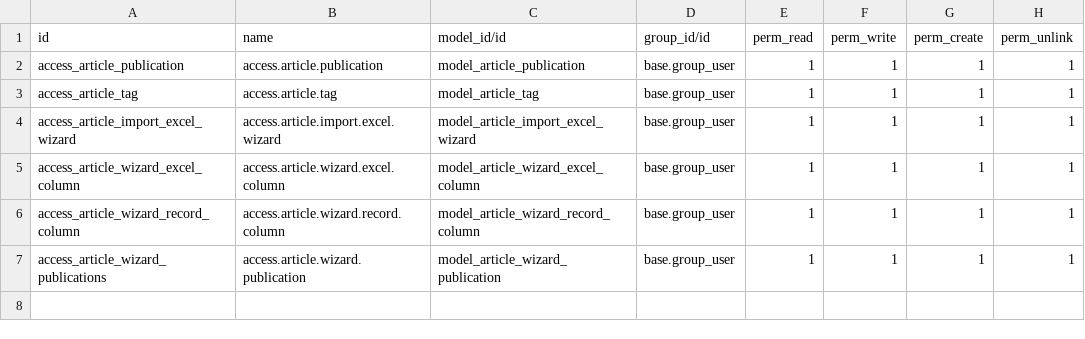
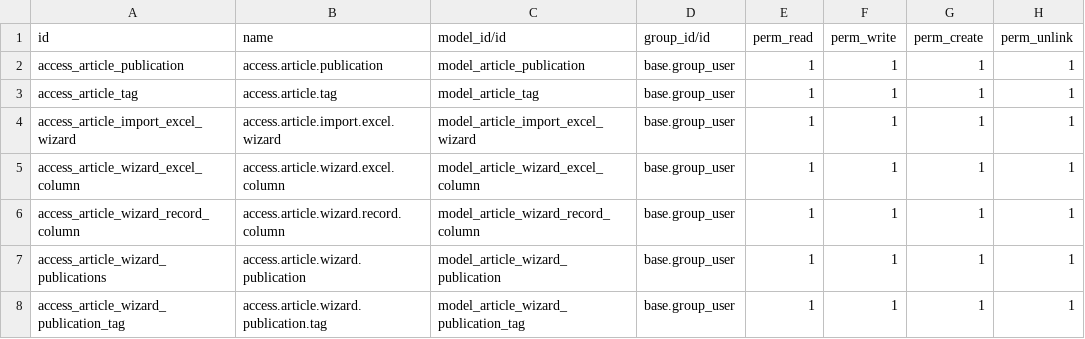
Before and after one commit to kkench/Odoo_Thesis_Design_Database_Manager, a CSV file: thesis_design_database_manager/security/ir.model.access.csv, drawn as a sheet.

Commit message:
moved extension data to main (not yet working view)

```diff
--- a/thesis_design_database_manager/security/ir.model.access.csv
+++ b/thesis_design_database_manager/security/ir.model.access.csv
@@ -7 +7,2 @@ access_article_wizard_record_column,access.article.wizard.record.column,model_ar
 access_article_wizard_publications,access.article.wizard.publication,model_article_wizard_publication,base.group_user,1,1,1,1
+access_article_wizard_publication_tag,access.article.wizard.publication.tag,model_article_wizard_publication_tag,base.group_user,1,1,1,1
```
Also changed, not shown: 3 other files.
